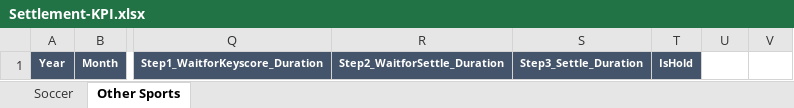
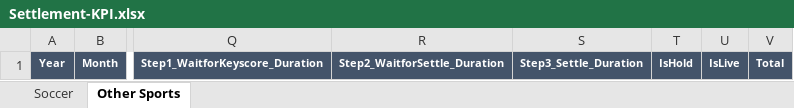
Before and after one commit to starixvn/nap-automail_Fanex.DW.AutoMailReport.ServiceNew, an Excel workbook: MailLetstalkTemplate/src/Fanex.MailLetstalkWeeklyTemplate.Executing/Templates/Settlement-KPI/Settlement-KPI.xlsx, sheet Other Sports, drawn as a sheet; only a part is shown, gaps mark what is left out; values as stored, in another font and other column widths than the file's, no borders; the diff names each change by its address in the sheet, - before the commit and + after, or states it on an @@ line.

Commit message:
feat: settlement kpi

```diff
--- a/MailLetstalkTemplate/src/Fanex.MailLetstalkWeeklyTemplate.Executing/Templates/Settlement-KPI/Settlement-KPI.xlsx (sheet Other Sports)
+++ b/MailLetstalkTemplate/src/Fanex.MailLetstalkWeeklyTemplate.Executing/Templates/Settlement-KPI/Settlement-KPI.xlsx (sheet Other Sports)
-U1: (empty)
+U1: IsLive
-U1:V1 fill: none
+U1:V1 fill: #44546A
-V1: (empty)
+V1: Total
```
Also changed, not shown: sheet Soccer, MailLetstalkTemplate/src/Fanex.MailLetstalkMonthlyTemplate.Executing/Templates/Settlement-KPI/Settlement-KPI.xlsx, 5 other files.
